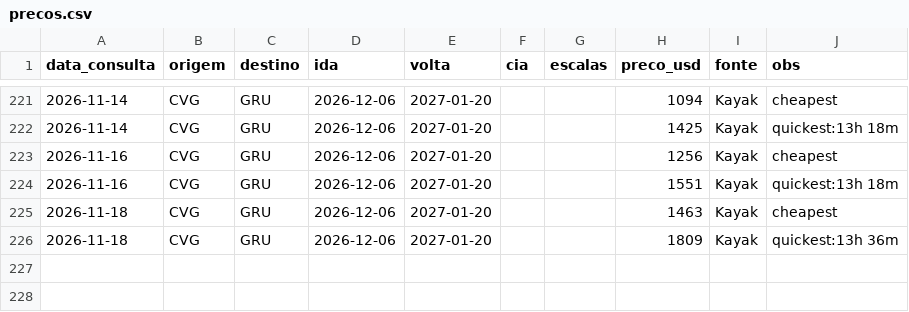
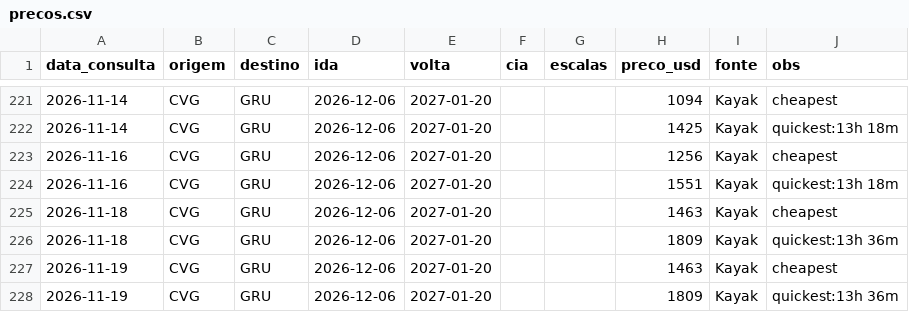
Before and after one commit to jraibusiness/kephra-system-v6, a CSV file: usa-comeback/03-voos/precos.csv, drawn as a sheet; only a part is shown, gaps mark what is left out.

```diff
--- a/usa-comeback/03-voos/precos.csv
+++ b/usa-comeback/03-voos/precos.csv
@@ -226 +226,3 @@ data_consulta,origem,destino,ida,volta,cia,escalas,preco_usd,fonte,obs
 2026-11-18,CVG,GRU,2026-12-06,2027-01-20,,,1809,Kayak,quickest:13h 36m
+2026-11-19,CVG,GRU,2026-12-06,2027-01-20,,,1463,Kayak,cheapest
+2026-11-19,CVG,GRU,2026-12-06,2027-01-20,,,1809,Kayak,quickest:13h 36m
```
Also changed, not shown: 1 other file.
